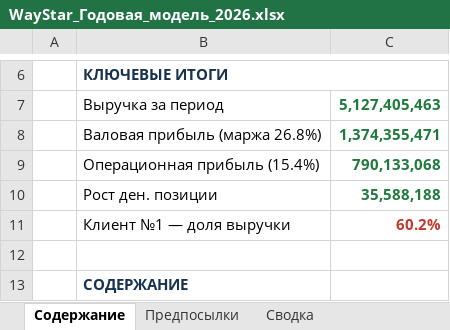
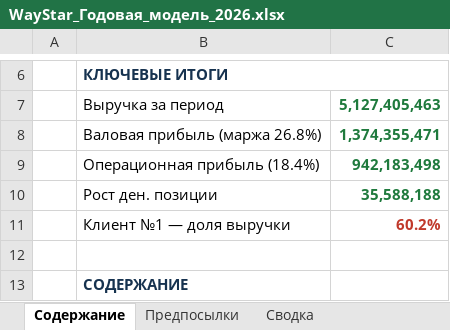
Before and after one commit to aoobakirov/board-presentation, an Excel workbook: waystar-management-report/WayStar_Годовая_модель_2026.xlsx, sheet Содержание, drawn as a sheet; only a part is shown, gaps mark what is left out; values as stored, in another font and other column widths than the file's, no borders; removed rows and columns are numbered as before the commit, all else as after; the diff names each change by its address in the sheet, - before the commit and + after, or states it on an @@ line.

```diff
--- a/waystar-management-report/WayStar_Годовая_модель_2026.xlsx (sheet Содержание)
+++ b/waystar-management-report/WayStar_Годовая_модель_2026.xlsx (sheet Содержание)
-row 9:  | Операционная прибыль (15.4%) | 790,133,068
+row 9:  | Операционная прибыль (18.4%) | 942,183,498
```
Also changed, not shown: sheet Структура затрат, sheet P&L по месяцам, sheet Реестр, sheet Сводка, sheet Коэффициенты, formulas that keep their value, 2 other files.
